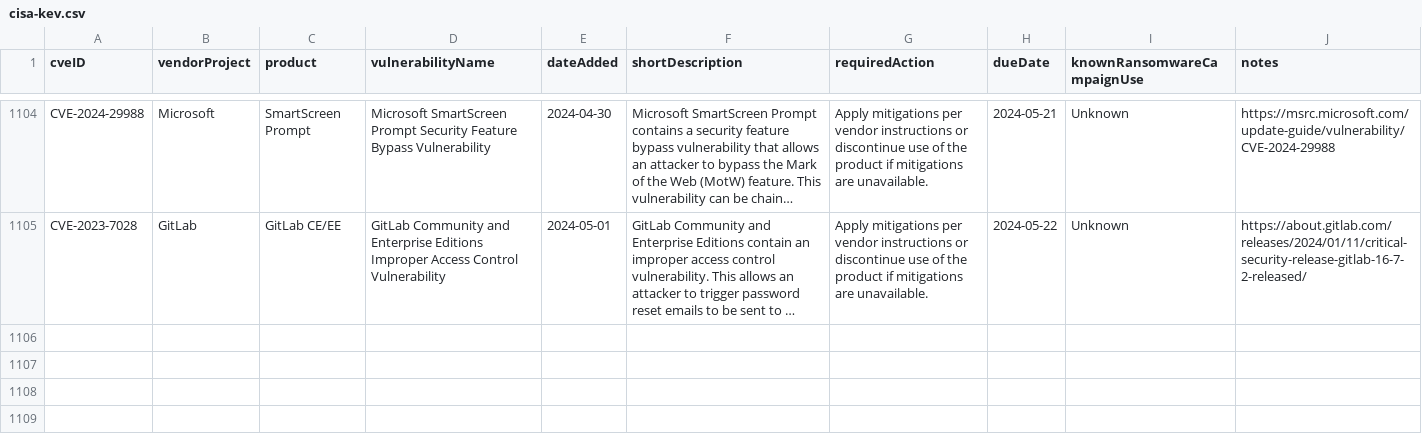
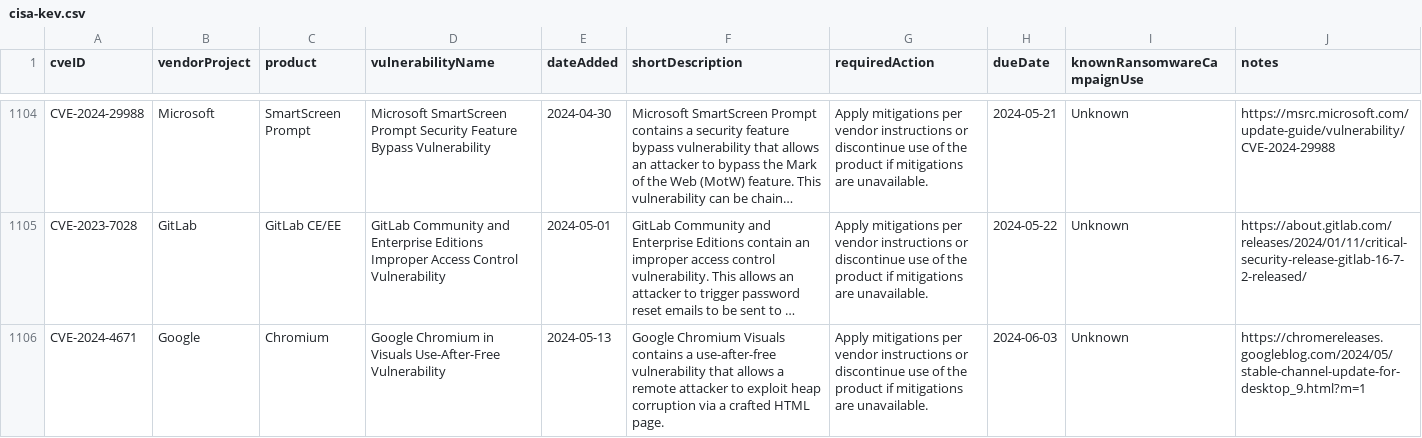
Before and after one commit to rxerium/CISA-KEV, a CSV file: cisa-kev.csv, drawn as a sheet; only a part is shown, gaps mark what is left out; long unchanged cells end in …; the diff names each change by its address in the sheet, - before the commit and + after, or states it on an @@ line.

Commit message:
CISA KEV Updates

```diff
--- a/cisa-kev.csv
+++ b/cisa-kev.csv
+row 1106: CVE-2024-4671 | Google | Chromium | Google Chromium in Visuals Use-After-Free Vulnerability | 2024-05-13 | Google Chromium Visuals contains a use-after-free vulnerability that allows a remote attacker to exploit heap corruption via a crafted HTML page. | Apply mitigations per vendor instructions or discontinue use of the product if mitigations are unavailable. | 2024-06-03 | Unknown | https://chromereleases.googleblog.com/2024/05/stable-channel-update-for-desktop_9.html?m=1
```
Also changed, not shown: 1 other file.
